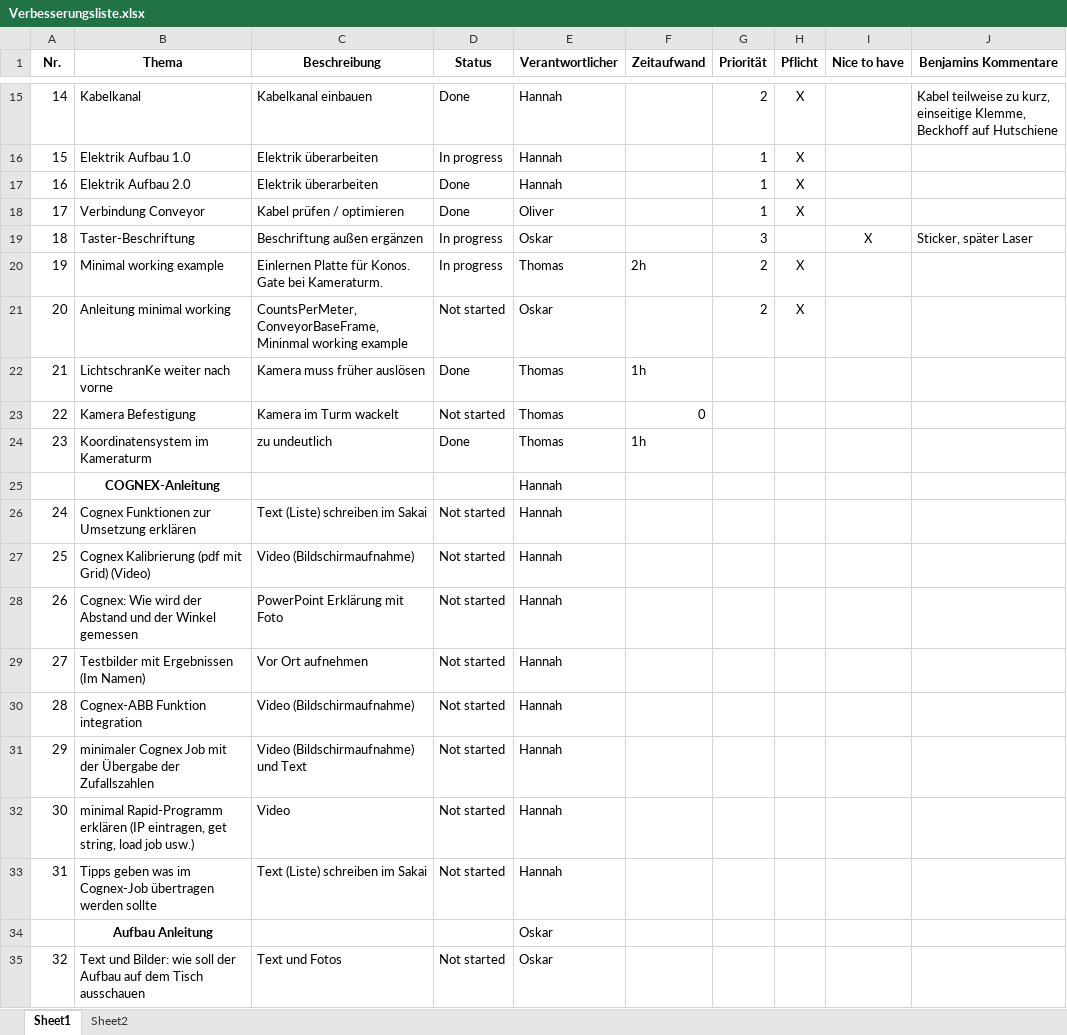
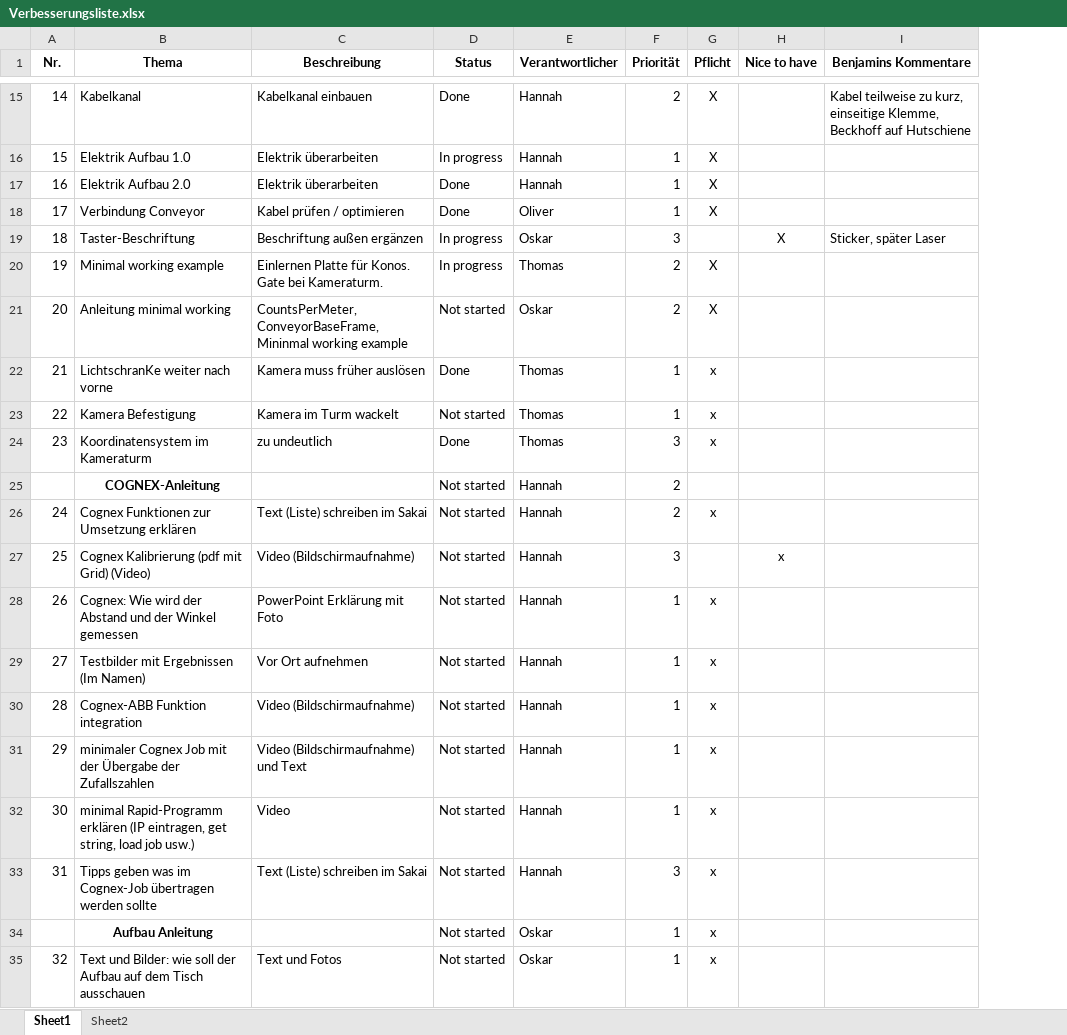
Before and after one commit to Docterpanzen/Optimierung-Laboraufgabe-Robotik, an Excel workbook: Verbesserungsliste.xlsx, sheet Sheet1, drawn as a sheet; only a part is shown, gaps mark what is left out; values as stored, in another font and other column widths than the file's, no borders; conditional formats and table styles not drawn; removed rows and columns are numbered as before the commit, all else as after; the diff covers the shown part only; the diff names each change by its address in the sheet, - before the commit and + after, or states it on an @@ line.

```diff
--- a/Verbesserungsliste.xlsx (sheet Sheet1)
+++ b/Verbesserungsliste.xlsx (sheet Sheet1)
-column F (Zeitaufwand), rows 20-24: 2h |  | 1h | 0 | 1h
-F22:F23 (Priorität): (empty)
+F22:F23 (Priorität): 1
-G22:G24 (Pflicht): (empty)
+G22:G24 (Pflicht): x
-F24 (Priorität): (empty)
+F24 (Priorität): 3
-D25 (Status): (empty)
+D25 (Status): Not started
-F25:F26 (Priorität): (empty)
+F25:F26 (Priorität): 2
-G26 (Pflicht): (empty)
+G26 (Pflicht): x
-F27 (Priorität): (empty)
+F27 (Priorität): 3
-H27 (Nice to have): (empty)
+H27 (Nice to have): x
-F28:F32 (Priorität): (empty)
+F28:F32 (Priorität): 1
-G28:G35 (Pflicht): (empty)
+G28:G35 (Pflicht): x
-F33 (Priorität): (empty)
+F33 (Priorität): 3
-D34 (Status): (empty)
+D34 (Status): Not started
-F34:F35 (Priorität): (empty)
+F34:F35 (Priorität): 1
```
Also changed, not shown: 17 added rows, 89 edited cells and row numbers in column A elsewhere in this sheet.
